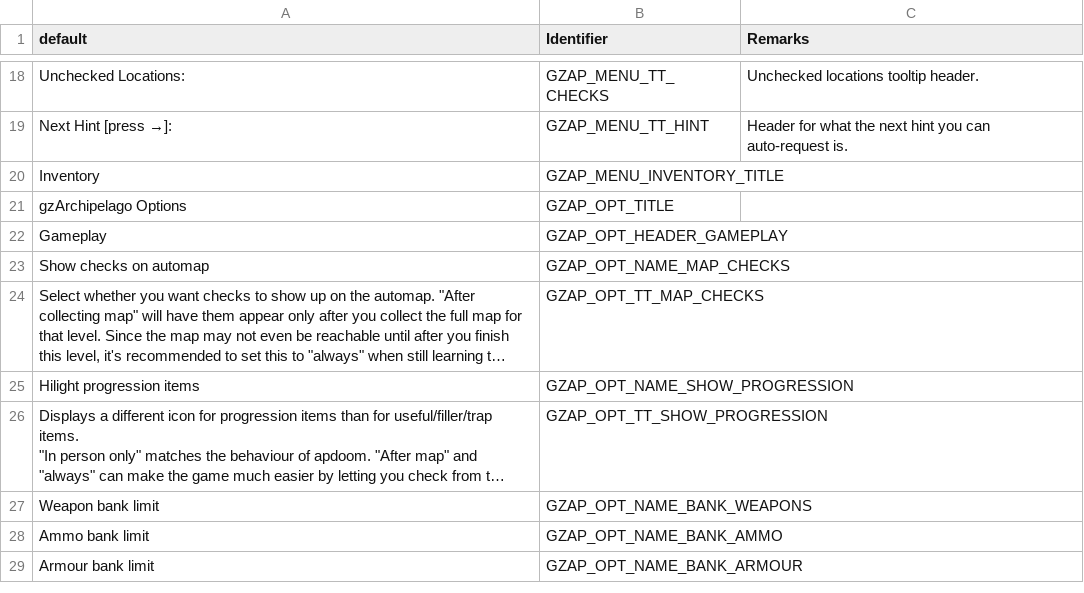
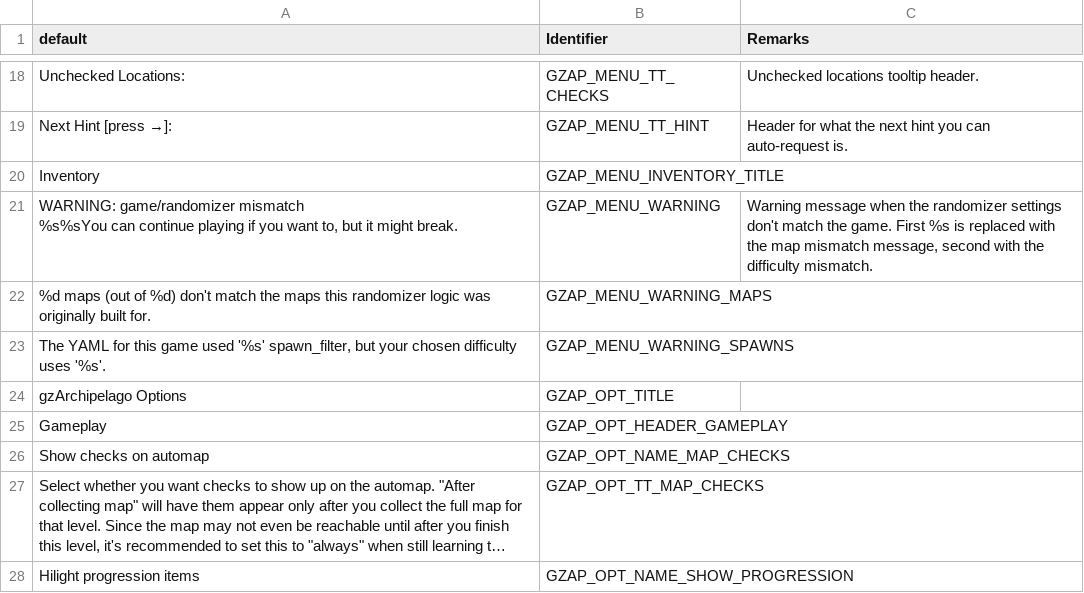
Before and after one commit to ToxicFrog/doom-mods, a CSV file: gzap/LANGUAGE.csv, drawn as a sheet; only a part is shown, gaps mark what is left out; the shorter side is filled out with more unchanged rows; long unchanged cells end in ….

Commit message:
gzap: add warning on level or difficulty mismatch
This checks the level checksums and spawnfilter against the ones in the
generated pk3, and if they don't match, displays a warning the first time the
level select is opened -- which should be as soon as the player loads in.

```diff
--- a/gzap/LANGUAGE.csv
+++ b/gzap/LANGUAGE.csv
@@ -20,2 +20,11 @@ Next Hint [press →]:,GZAP_MENU_TT_HINT,Header for what the next hint you can a
 Inventory,GZAP_MENU_INVENTORY_TITLE,
+"WARNING: game/randomizer mismatch
+
+%s%sYou can continue playing if you want to, but it might break.",GZAP_MENU_WARNING,"Warning message when the randomizer settings don't match the game. First %s is replaced with the map mismatch message, second with the difficulty mismatch."
+"%d maps (out of %d) don't match the maps this randomizer logic was originally built for.
+
+",GZAP_MENU_WARNING_MAPS,
+"The YAML for this game used '%s' spawn_filter, but your chosen difficulty uses '%s'.
+
+",GZAP_MENU_WARNING_SPAWNS,
 gzArchipelago Options,GZAP_OPT_TITLE,
```
Also changed, not shown: 8 other files.
